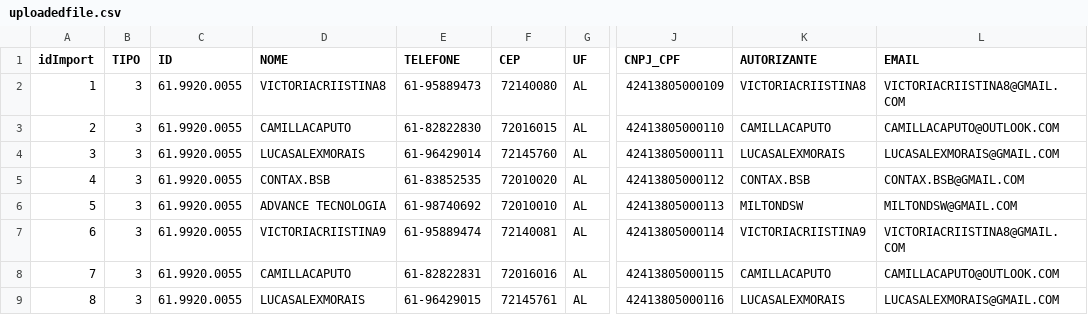
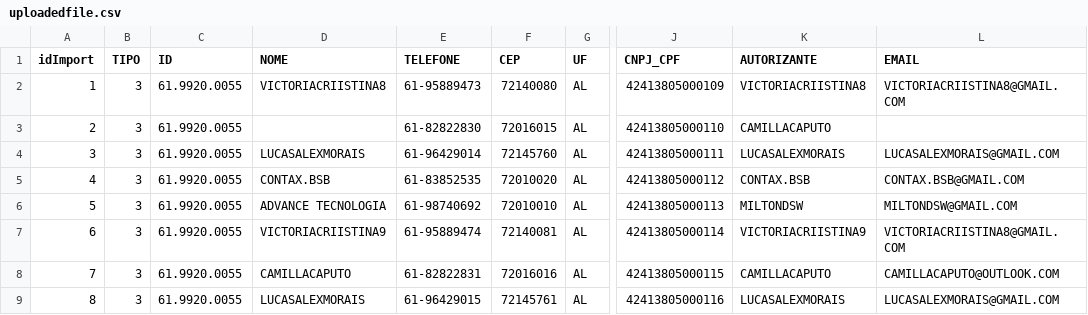
Before and after one commit to devkledisom/minisitio_repo, a CSV file: back/public/import/uploadedfile.csv, drawn as a sheet; only a part is shown, gaps mark what is left out; the diff names each change by its address in the sheet, - before the commit and + after, or states it on an @@ line.

```diff
--- a/back/public/import/uploadedfile.csv
+++ b/back/public/import/uploadedfile.csv
-D3 (NOME): CAMILLACAPUTO
+D3 (NOME): (empty)
-L3 (EMAIL): CAMILLACAPUTO@OUTLOOK.COM
+L3 (EMAIL): (empty)
```
Also changed, not shown: 2 other files.
